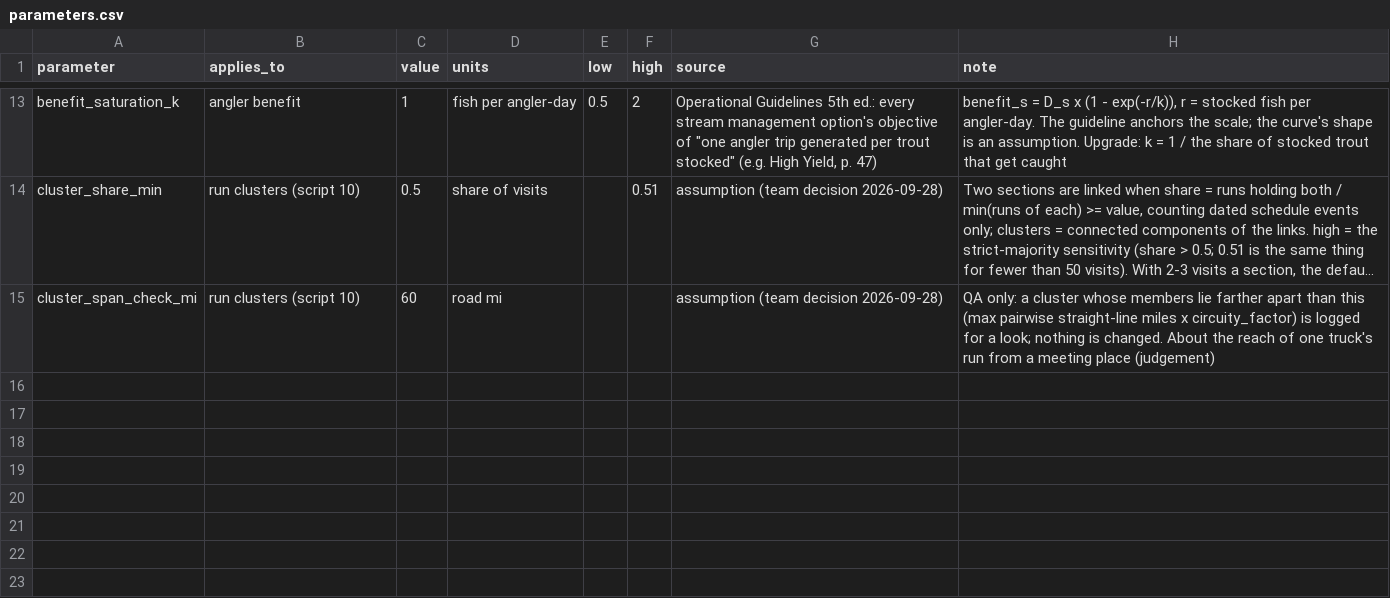
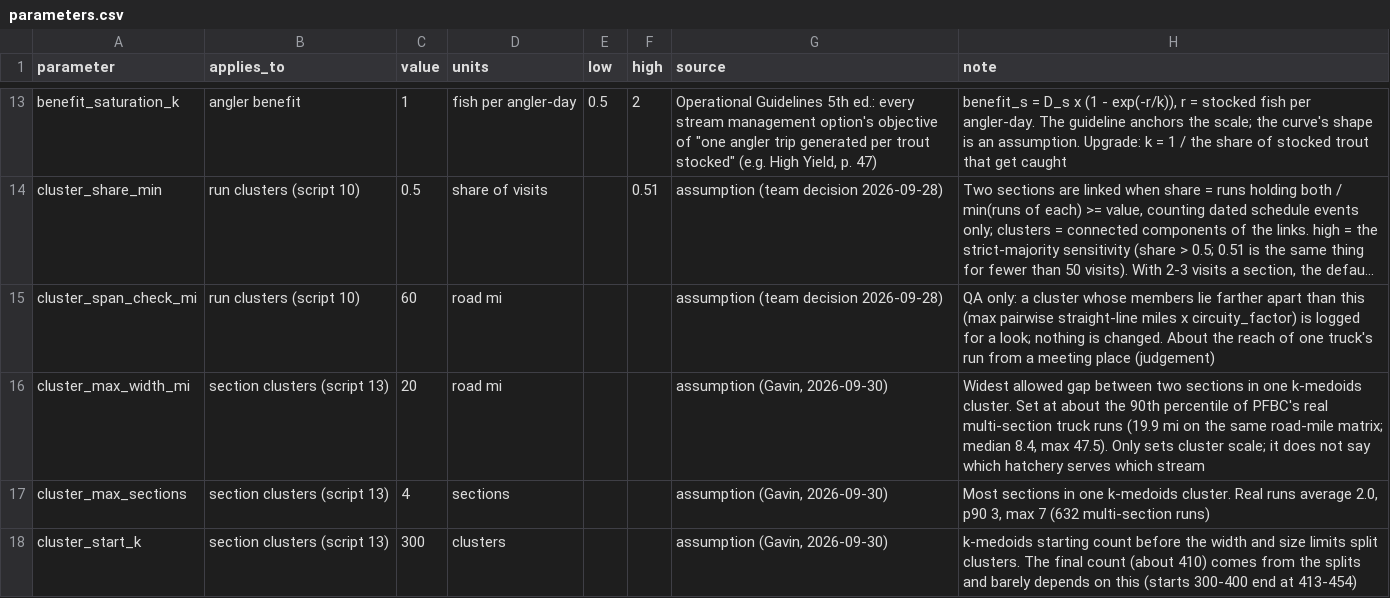
Before and after one commit to LoydGC/Troutimization-Project, a CSV file: data/processed/parameters.csv, drawn as a sheet; only a part is shown, gaps mark what is left out; long unchanged cells end in …; the diff names each change by its address in the sheet, - before the commit and + after, or states it on an @@ line.

Commit message:
Geography-only section clusters: k-medoids on road miles with width and size limits
Script 13 builds 407 clusters of the 1,022 stocked sections from section-to-section road
miles only (no schedule, no hatcheries), so they carry none of PFBC's hatchery choices and
the model stays free to choose x[h, s]. k-medoids from 300 clusters, then any cluster over
20 mi wide or 4 sections is split. Compared with Nate's schedule clusters: silhouette 0.35
vs 0.12, widest 19 vs 57 mi, hatchery-distance error 1.7% vs 3.0%.

- section_medoid_clusters table, comparison and silhouette tables, maps and approach figure
- parameters.csv: cluster_max_width_mi, cluster_max_sections, cluster_start_k (assumptions)
- data_dictionary, model_design updated; fish/truckload-aware clusters noted as an idea

```diff
--- a/data/processed/parameters.csv
+++ b/data/processed/parameters.csv
+row 16: cluster_max_width_mi | section clusters (script 13) | 20 | road mi |  |  | assumption (Gavin, 2026-09-30) | Widest allowed gap between two sections in one k-medoids cluster. Set at about the 90th percentile of PFBC's real multi-section truck runs (19.9 mi on the same road-mile matrix; median 8.4, max 47.5). Only sets cluster scale; it does not say which hatchery serves which stream
+row 17: cluster_max_sections | section clusters (script 13) | 4 | sections |  |  | assumption (Gavin, 2026-09-30) | Most sections in one k-medoids cluster. Real runs average 2.0, p90 3, max 7 (632 multi-section runs)
+row 18: cluster_start_k | section clusters (script 13) | 300 | clusters |  |  | assumption (Gavin, 2026-09-30) | k-medoids starting count before the width and size limits split clusters. The final count (about 410) comes from the splits and barely depends on this (starts 300-400 end at 413-454)
```
Also changed, not shown: 12 other files.
